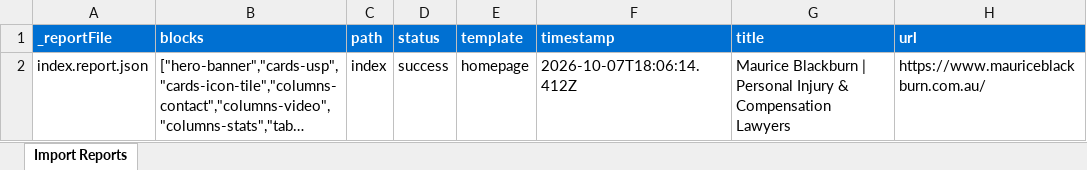
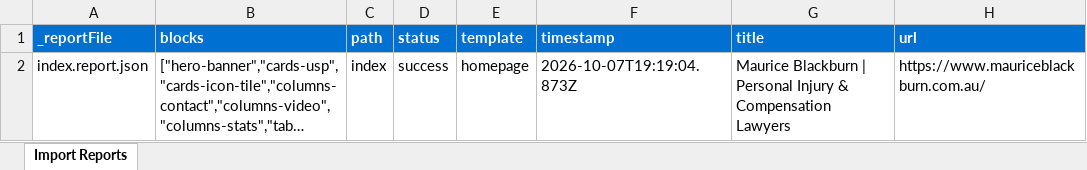
Before and after one commit to kradhakrish/maurice-blackburn, an Excel workbook: tools/importer/reports/import-homepage.report.xlsx, sheet Import Reports, drawn as a sheet; long unchanged cells end in …; values as stored, in another font and other column widths than the file's, no borders; the diff names each change by its address in the sheet, - before the commit and + after, or states it on an @@ line.

Commit message:
Add hero-banner block, update importer
Automated migration updates generated by Experience Modernization Agent.

Changed files: 4

```diff
--- a/tools/importer/reports/import-homepage.report.xlsx (sheet Import Reports)
+++ b/tools/importer/reports/import-homepage.report.xlsx (sheet Import Reports)
-F2 (timestamp): 2026-10-07T18:06:14.412Z
+F2 (timestamp): 2026-10-07T19:19:04.873Z
```
Also changed, not shown: 3 other files.
